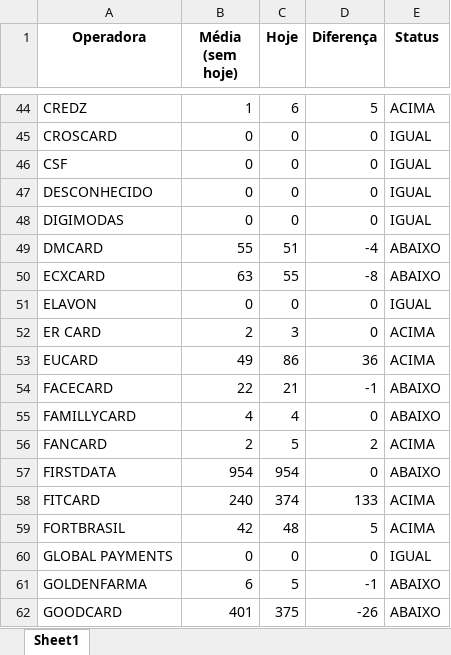
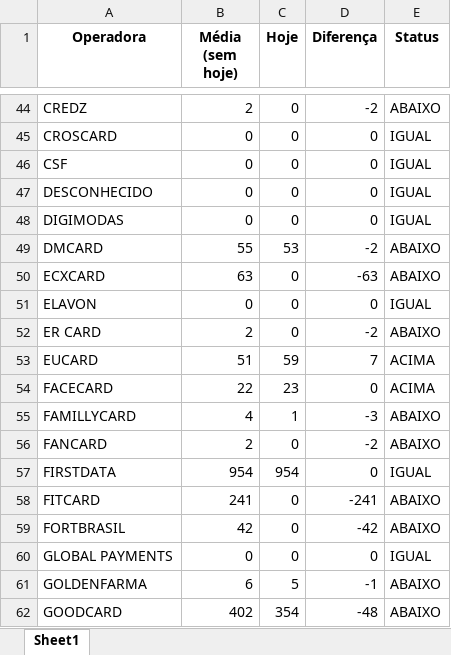
Before and after one commit to Alcir2012/Automation, an Excel workbook: media_arquivos_operadoras.xlsx, sheet Sheet1, drawn as a sheet; only a part is shown, gaps mark what is left out; values as stored, in another font and other column widths than the file's, no borders; the diff covers the shown part only; the diff names each change by its address in the sheet, - before the commit and + after, or states it on an @@ line.

```diff
--- a/media_arquivos_operadoras.xlsx (sheet Sheet1)
+++ b/media_arquivos_operadoras.xlsx (sheet Sheet1)
-B44 (Média (sem hoje)): 1
+B44 (Média (sem hoje)): 2
-C44 (Hoje): 6
+C44 (Hoje): 0
-D44 (Diferença): 5
+D44 (Diferença): -2
-E44 (Status): ACIMA
+E44 (Status): ABAIXO
-C49 (Hoje): 51
+C49 (Hoje): 53
-D49 (Diferença): -4
+D49 (Diferença): -2
-C50 (Hoje): 55
+C50 (Hoje): 0
-D50 (Diferença): -8
+D50 (Diferença): -63
-C52 (Hoje): 3
+C52 (Hoje): 0
-D52 (Diferença): 0
+D52 (Diferença): -2
-E52 (Status): ACIMA
+E52 (Status): ABAIXO
-B53 (Média (sem hoje)): 49
+B53 (Média (sem hoje)): 51
-C53 (Hoje): 86
+C53 (Hoje): 59
-D53 (Diferença): 36
+D53 (Diferença): 7
-C54 (Hoje): 21
+C54 (Hoje): 23
-D54 (Diferença): -1
+D54 (Diferença): 0
-E54 (Status): ABAIXO
+E54 (Status): ACIMA
-C55 (Hoje): 4
+C55 (Hoje): 1
-D55 (Diferença): 0
+D55 (Diferença): -3
-C56 (Hoje): 5
+C56 (Hoje): 0
-D56 (Diferença): 2
+D56 (Diferença): -2
-E56 (Status): ACIMA
+E56 (Status): ABAIXO
-E57 (Status): ABAIXO
+E57 (Status): IGUAL
-B58 (Média (sem hoje)): 240
+B58 (Média (sem hoje)): 241
-C58 (Hoje): 374
+C58 (Hoje): 0
-D58 (Diferença): 133
+D58 (Diferença): -241
-E58:E59 (Status): ACIMA
+E58:E59 (Status): ABAIXO
-C59 (Hoje): 48
+C59 (Hoje): 0
-D59 (Diferença): 5
+D59 (Diferença): -42
-B62 (Média (sem hoje)): 401
+B62 (Média (sem hoje)): 402
-C62 (Hoje): 375
+C62 (Hoje): 354
-D62 (Diferença): -26
+D62 (Diferença): -48
```
Also changed, not shown: 218 edited cells elsewhere in this sheet, 1 other file.
